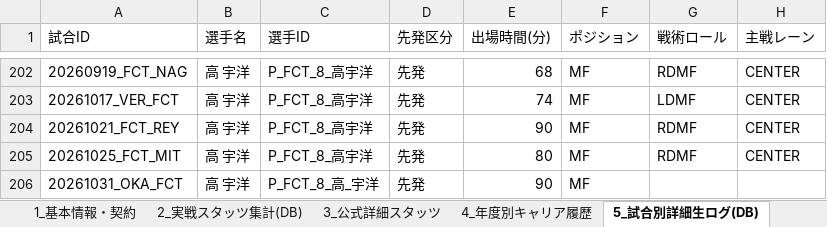
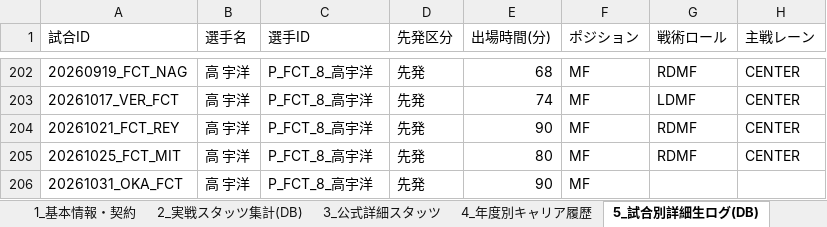
Before and after one commit to anurata/football_rag, an Excel workbook: exports/players/FCT_players.xlsx, sheet 5_試合別詳細生ログ(DB), drawn as a sheet; only a part is shown, gaps mark what is left out; values as stored, in another font and other column widths than the file's, no borders; the diff covers the shown part only; the diff names each change by its address in the sheet, - before the commit and + after, or states it on an @@ line.

```diff
--- a/exports/players/FCT_players.xlsx (sheet 5_試合別詳細生ログ(DB))
+++ b/exports/players/FCT_players.xlsx (sheet 5_試合別詳細生ログ(DB))
-C206 (選手ID): P_FCT_8_高_宇洋
+C206 (選手ID): P_FCT_8_高宇洋
```
Also changed, not shown: 10 edited cells elsewhere in this sheet, exports/players/CER_players.xlsx, exports/players/ZEL_players.xlsx, 3 other files.
